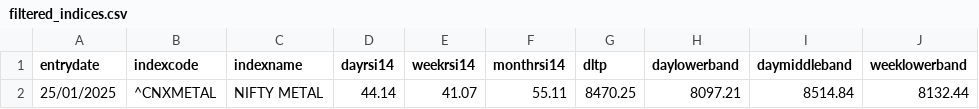
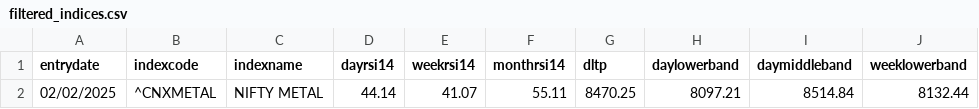
Before and after one commit to Manojkumar190803/Stock-prediction-Pro, a CSV file: DATASETS/filtered_indices.csv, drawn as a sheet; only a part is shown; the diff names each change by its address in the sheet, - before the commit and + after, or states it on an @@ line.

```diff
--- a/DATASETS/filtered_indices.csv
+++ b/DATASETS/filtered_indices.csv
-A2 (entrydate): 25/01/2025
+A2 (entrydate): 02/02/2025
```
Also changed, not shown: DATASETS/GFS_indicesdf.csv.csv, DATASETS/filtered_indices_output.csv, 9 other files.
